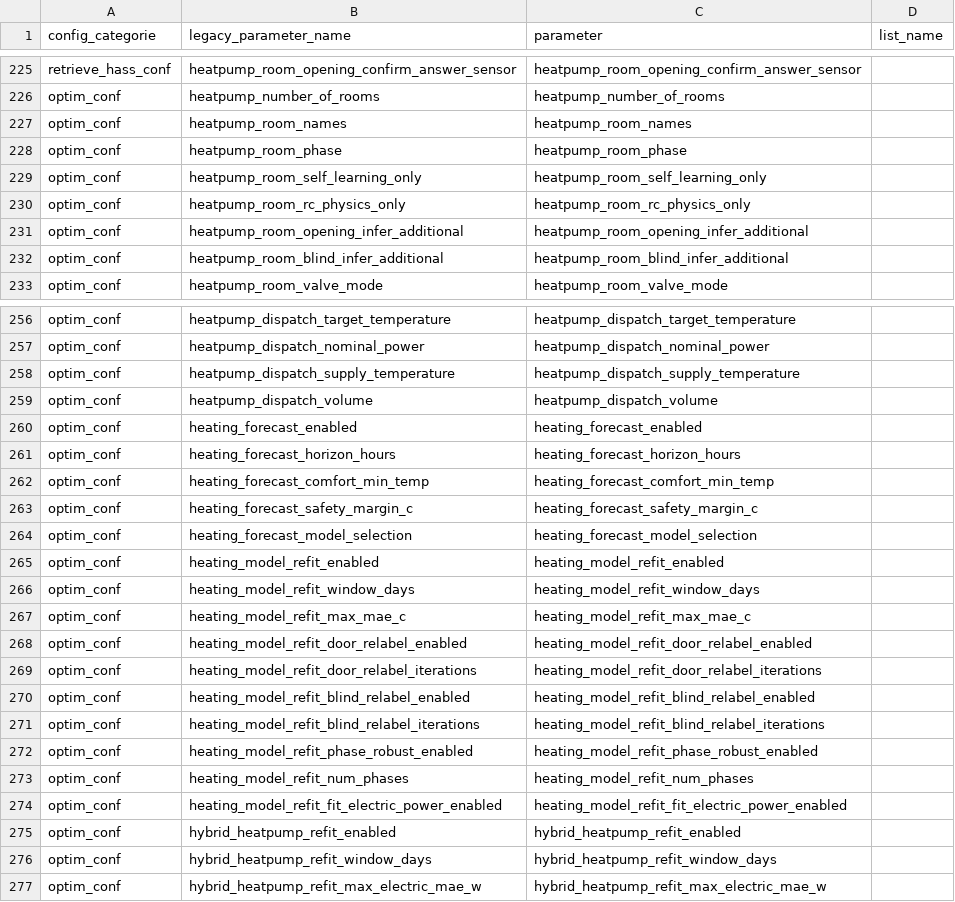
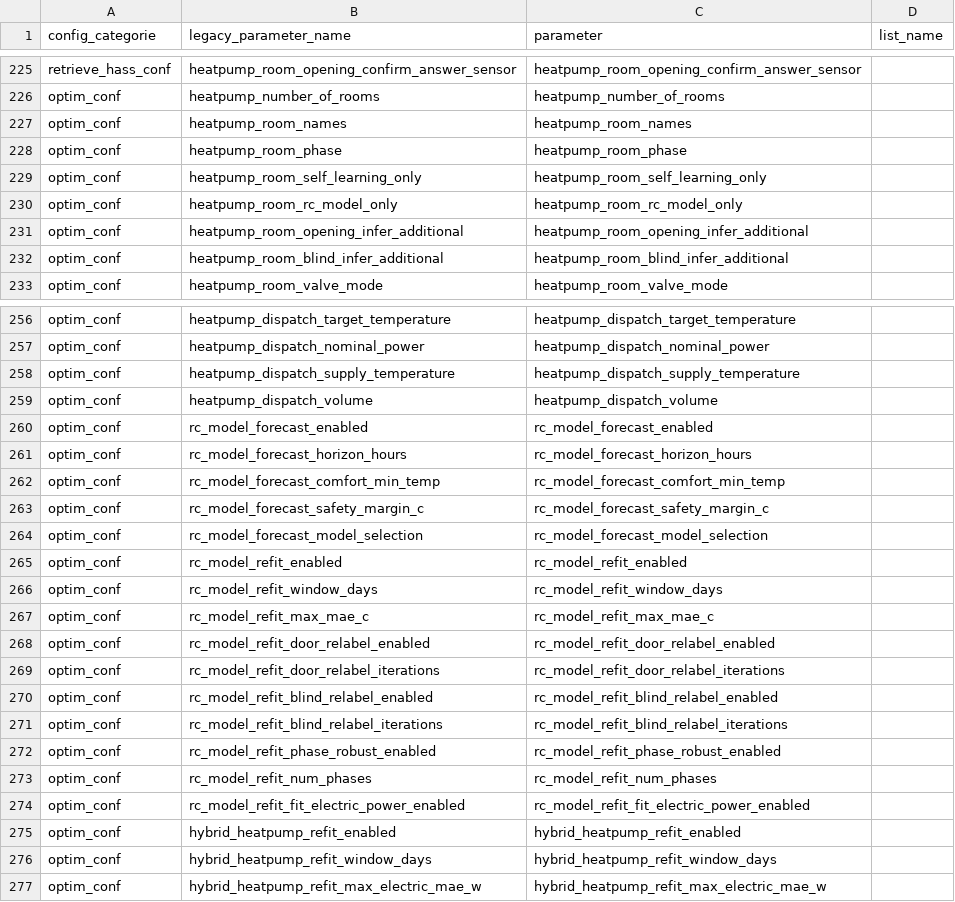
Before and after one commit to borisvettorato/emhass, a CSV file: src/emhass/data/associations.csv, drawn as a sheet; only a part is shown, gaps mark what is left out.

```diff
--- a/src/emhass/data/associations.csv
+++ b/src/emhass/data/associations.csv
@@ -229,3 +229,3 @@ optim_conf,heatpump_room_phase,heatpump_room_phase
 optim_conf,heatpump_room_self_learning_only,heatpump_room_self_learning_only
-optim_conf,heatpump_room_rc_physics_only,heatpump_room_rc_physics_only
+optim_conf,heatpump_room_rc_model_only,heatpump_room_rc_model_only
 optim_conf,heatpump_room_opening_infer_additional,heatpump_room_opening_infer_additional
@@ -259,17 +259,17 @@ optim_conf,heatpump_dispatch_supply_temperature,heatpump_dispatch_supply_tempera
 optim_conf,heatpump_dispatch_volume,heatpump_dispatch_volume
-optim_conf,heating_forecast_enabled,heating_forecast_enabled
-optim_conf,heating_forecast_horizon_hours,heating_forecast_horizon_hours
-optim_conf,heating_forecast_comfort_min_temp,heating_forecast_comfort_min_temp
-optim_conf,heating_forecast_safety_margin_c,heating_forecast_safety_margin_c
-optim_conf,heating_forecast_model_selection,heating_forecast_model_selection
-optim_conf,heating_model_refit_enabled,heating_model_refit_enabled
-optim_conf,heating_model_refit_window_days,heating_model_refit_window_days
-optim_conf,heating_model_refit_max_mae_c,heating_model_refit_max_mae_c
-optim_conf,heating_model_refit_door_relabel_enabled,heating_model_refit_door_relabel_enabled
-optim_conf,heating_model_refit_door_relabel_iterations,heating_model_refit_door_relabel_iterations
-optim_conf,heating_model_refit_blind_relabel_enabled,heating_model_refit_blind_relabel_enabled
-optim_conf,heating_model_refit_blind_relabel_iterations,heating_model_refit_blind_relabel_iterations
-optim_conf,heating_model_refit_phase_robust_enabled,heating_model_refit_phase_robust_enabled
-optim_conf,heating_model_refit_num_phases,heating_model_refit_num_phases
-optim_conf,heating_model_refit_fit_electric_power_enabled,heating_model_refit_fit_electric_power_enabled
+optim_conf,rc_model_forecast_enabled,rc_model_forecast_enabled
+optim_conf,rc_model_forecast_horizon_hours,rc_model_forecast_horizon_hours
+optim_conf,rc_model_forecast_comfort_min_temp,rc_model_forecast_comfort_min_temp
+optim_conf,rc_model_forecast_safety_margin_c,rc_model_forecast_safety_margin_c
+optim_conf,rc_model_forecast_model_selection,rc_model_forecast_model_selection
+optim_conf,rc_model_refit_enabled,rc_model_refit_enabled
+optim_conf,rc_model_refit_window_days,rc_model_refit_window_days
+optim_conf,rc_model_refit_max_mae_c,rc_model_refit_max_mae_c
+optim_conf,rc_model_refit_door_relabel_enabled,rc_model_refit_door_relabel_enabled
+optim_conf,rc_model_refit_door_relabel_iterations,rc_model_refit_door_relabel_iterations
+optim_conf,rc_model_refit_blind_relabel_enabled,rc_model_refit_blind_relabel_enabled
+optim_conf,rc_model_refit_blind_relabel_iterations,rc_model_refit_blind_relabel_iterations
+optim_conf,rc_model_refit_phase_robust_enabled,rc_model_refit_phase_robust_enabled
+optim_conf,rc_model_refit_num_phases,rc_model_refit_num_phases
+optim_conf,rc_model_refit_fit_electric_power_enabled,rc_model_refit_fit_electric_power_enabled
 optim_conf,hybrid_heatpump_refit_enabled,hybrid_heatpump_refit_enabled
```
Also changed, not shown: 22 other files.
